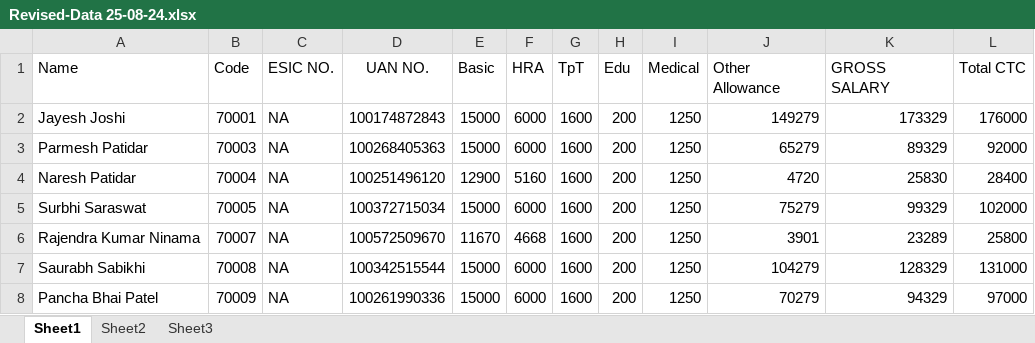
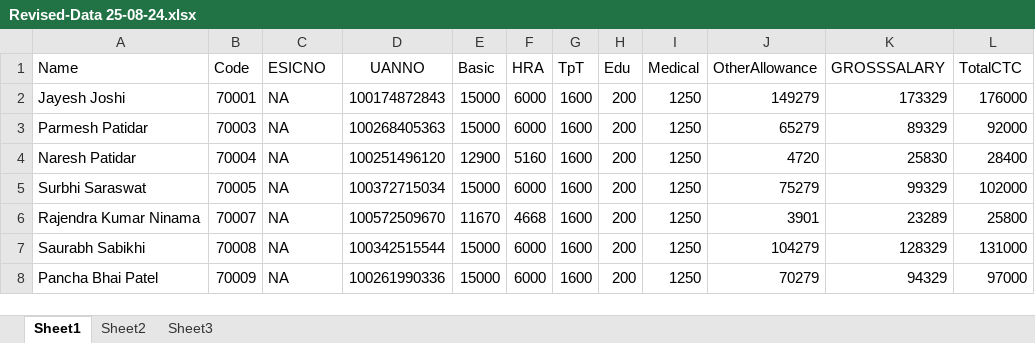
Before and after one commit to mukGH123/vg-app-3, an Excel workbook: Revised-Data 25-08-24.xlsx, sheet Sheet1, drawn as a sheet; only a part is shown; values as stored, in another font and other column widths than the file's, no borders; the diff names each change by its address in the sheet, - before the commit and + after, or states it on an @@ line.

Commit message:
Add files via upload

```diff
--- a/Revised-Data 25-08-24.xlsx (sheet Sheet1)
+++ b/Revised-Data 25-08-24.xlsx (sheet Sheet1)
-C1: ESIC NO.
+C1: ESICNO
-D1: UAN NO.
+D1: UANNO
-J1: Other Allowance
+J1: OtherAllowance
-K1: GROSS SALARY
+K1: GROSSSALARY
-L1: Total CTC
+L1: TotalCTC
```
